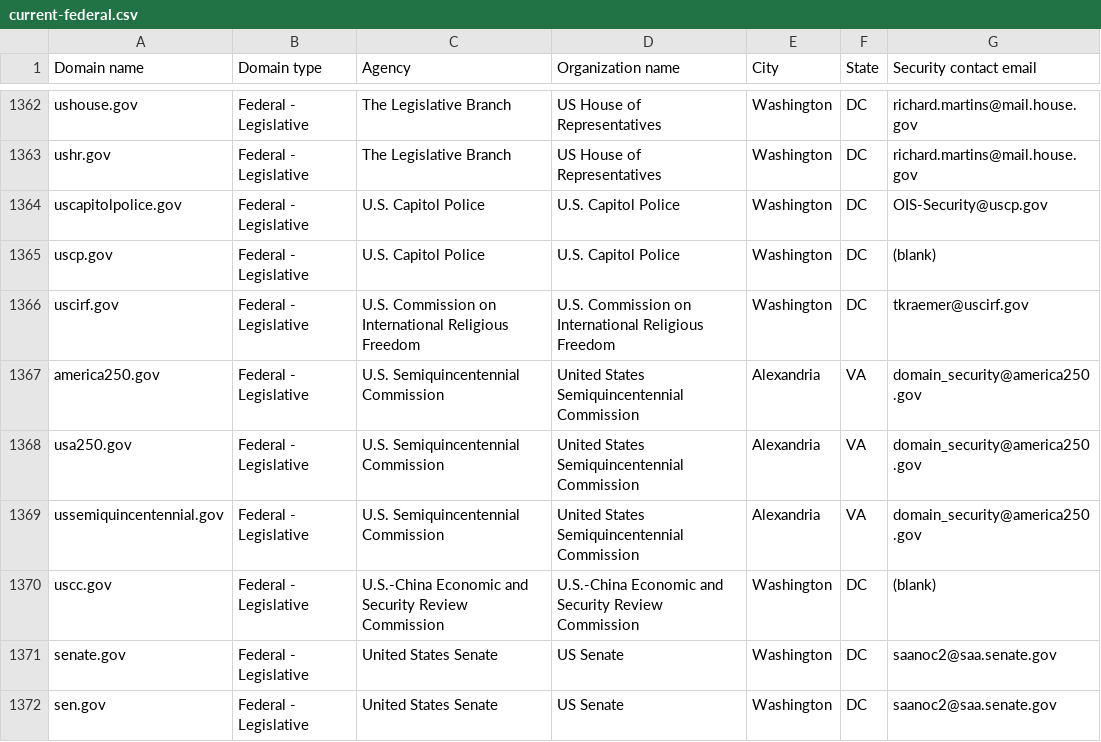
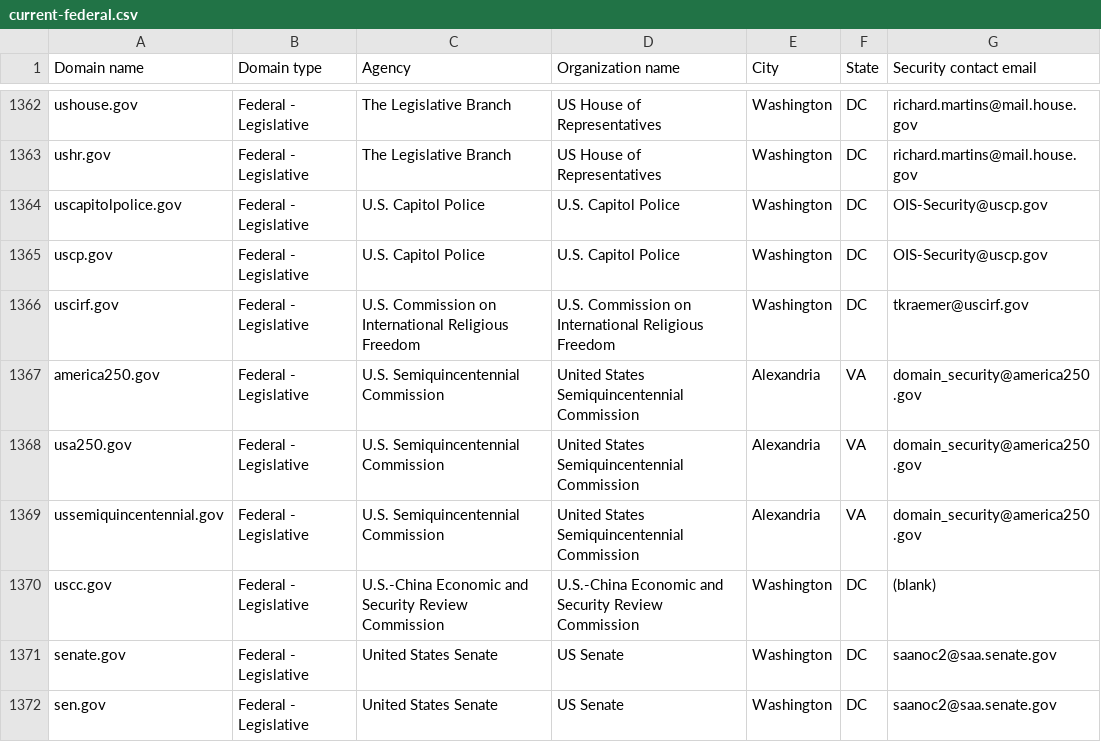
Before and after one commit to LadyPhoeynix/dotgov-data, a CSV file: current-federal.csv, drawn as a sheet; only a part is shown, gaps mark what is left out.

Commit message:
Flat: latest data (2025-01-03T06:32:54.895Z) {   "date": "2025-01-03T06:32:54.895Z",   "files": [     {       "name": "current-federal.csv",       "deltaBytes": 14,       "source": "https://manage.get.gov/api/v1/get-report/current-federal"     },     {       "name": "current-full.csv",       "deltaBytes": 832,       "source": "https://manage.get.gov/api/v1/get-report/current-full"     }   ] }

```diff
--- a/current-federal.csv
+++ b/current-federal.csv
@@ -1364,3 +1364,3 @@ ushr.gov,Federal - Legislative,The Legislative Branch,US House of Representative
 uscapitolpolice.gov,Federal - Legislative,U.S. Capitol Police,U.S. Capitol Police,Washington,DC,OIS-Security@uscp.gov
-uscp.gov,Federal - Legislative,U.S. Capitol Police,U.S. Capitol Police,Washington,DC,(blank)
+uscp.gov,Federal - Legislative,U.S. Capitol Police,U.S. Capitol Police,Washington,DC,OIS-Security@uscp.gov
 uscirf.gov,Federal - Legislative,U.S. Commission on International Religious Freedom,U.S. Commission on International Religious Freedom,Washington,DC,tkraemer@uscirf.gov
```
Also changed, not shown: 1 other file.
